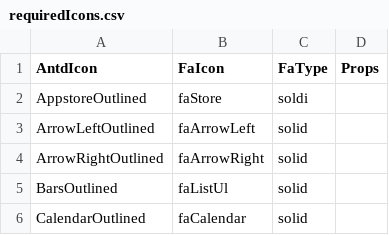
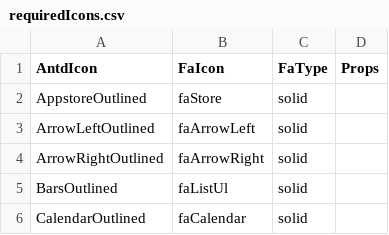
Before and after one commit to CodeExpertETH/antd-fa-icons, a CSV file: scripts/requiredIcons.csv, drawn as a sheet; only a part is shown; the diff names each change by its address in the sheet, - before the commit and + after, or states it on an @@ line.

Commit message:
Icons CSV: fix misspelling and remove spaces

```diff
--- a/scripts/requiredIcons.csv
+++ b/scripts/requiredIcons.csv
-C2 (FaType): soldi
+C2 (FaType): solid
```
